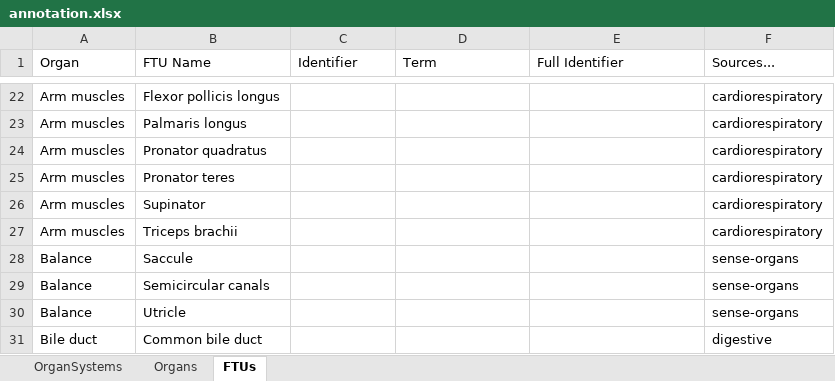
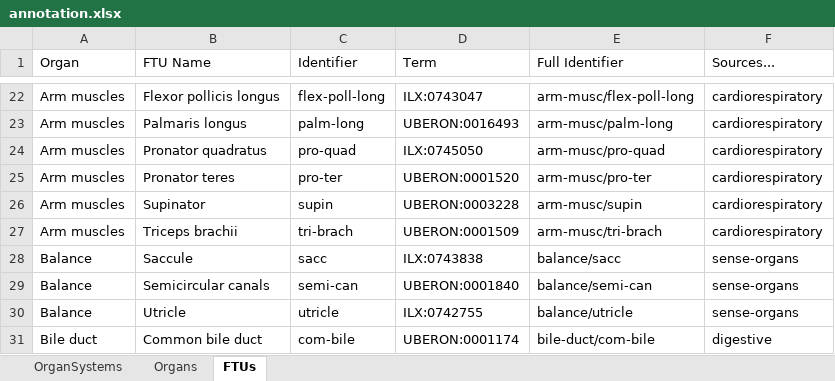
Before and after one commit to napakalas/functional-connectivity, an Excel workbook: annotation.xlsx, sheet FTUs, drawn as a sheet; only a part is shown, gaps mark what is left out; values as stored, in another font and other column widths than the file's, no cell formats; the diff covers the shown part only; the diff names each change by its address in the sheet, - before the commit and + after, or states it on an @@ line.

Commit message:
add annotation terms

```diff
--- a/annotation.xlsx (sheet FTUs)
+++ b/annotation.xlsx (sheet FTUs)
-C22 (Identifier): (empty)
+C22 (Identifier): flex-poll-long
-D22 (Term): (empty)
+D22 (Term): ILX:0743047
-E22 (Full Identifier): (empty)
+E22 (Full Identifier): arm-musc/flex-poll-long
-C23 (Identifier): (empty)
+C23 (Identifier): palm-long
-D23 (Term): (empty)
+D23 (Term): UBERON:0016493
-E23 (Full Identifier): (empty)
+E23 (Full Identifier): arm-musc/palm-long
-C24 (Identifier): (empty)
+C24 (Identifier): pro-quad
-D24 (Term): (empty)
+D24 (Term): ILX:0745050
-E24 (Full Identifier): (empty)
+E24 (Full Identifier): arm-musc/pro-quad
-C25 (Identifier): (empty)
+C25 (Identifier): pro-ter
-D25 (Term): (empty)
+D25 (Term): UBERON:0001520
-E25 (Full Identifier): (empty)
+E25 (Full Identifier): arm-musc/pro-ter
-C26 (Identifier): (empty)
+C26 (Identifier): supin
-D26 (Term): (empty)
+D26 (Term): UBERON:0003228
-E26 (Full Identifier): (empty)
+E26 (Full Identifier): arm-musc/supin
-C27 (Identifier): (empty)
+C27 (Identifier): tri-brach
-D27 (Term): (empty)
+D27 (Term): UBERON:0001509
-E27 (Full Identifier): (empty)
+E27 (Full Identifier): arm-musc/tri-brach
-C28 (Identifier): (empty)
+C28 (Identifier): sacc
-D28 (Term): (empty)
+D28 (Term): ILX:0743838
-E28 (Full Identifier): (empty)
+E28 (Full Identifier): balance/sacc
-C29 (Identifier): (empty)
+C29 (Identifier): semi-can
-D29 (Term): (empty)
+D29 (Term): UBERON:0001840
-E29 (Full Identifier): (empty)
+E29 (Full Identifier): balance/semi-can
-C30 (Identifier): (empty)
+C30 (Identifier): utricle
-D30 (Term): (empty)
+D30 (Term): ILX:0742755
-E30 (Full Identifier): (empty)
+E30 (Full Identifier): balance/utricle
-C31 (Identifier): (empty)
+C31 (Identifier): com-bile
-D31 (Term): (empty)
+D31 (Term): UBERON:0001174
-E31 (Full Identifier): (empty)
+E31 (Full Identifier): bile-duct/com-bile
```
Also changed, not shown: 926 edited cells elsewhere in this sheet, sheet Organs, sheet OrganSystems, cell formats.
